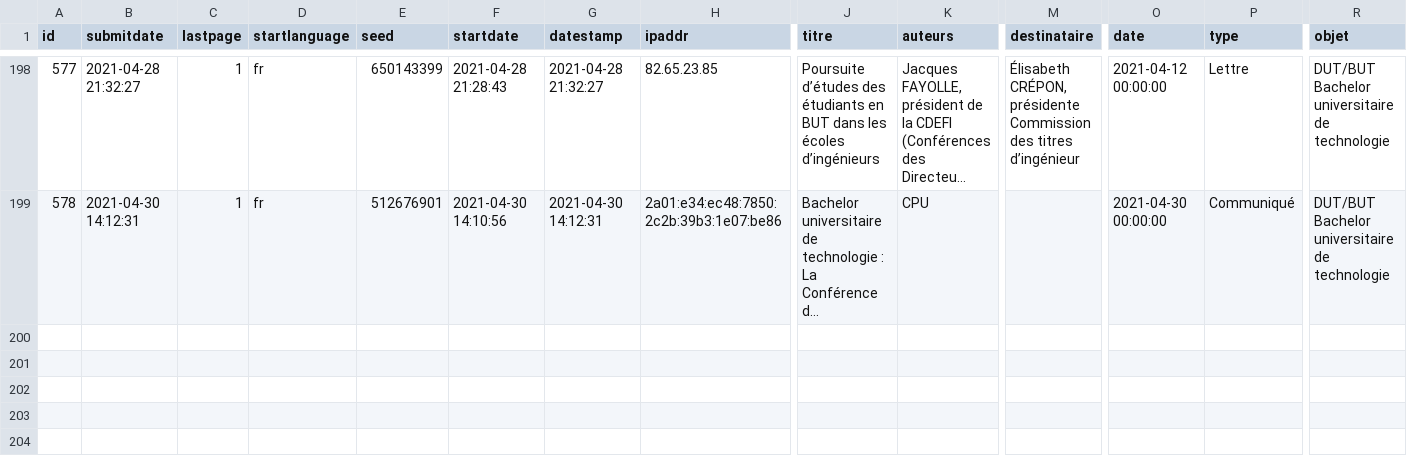
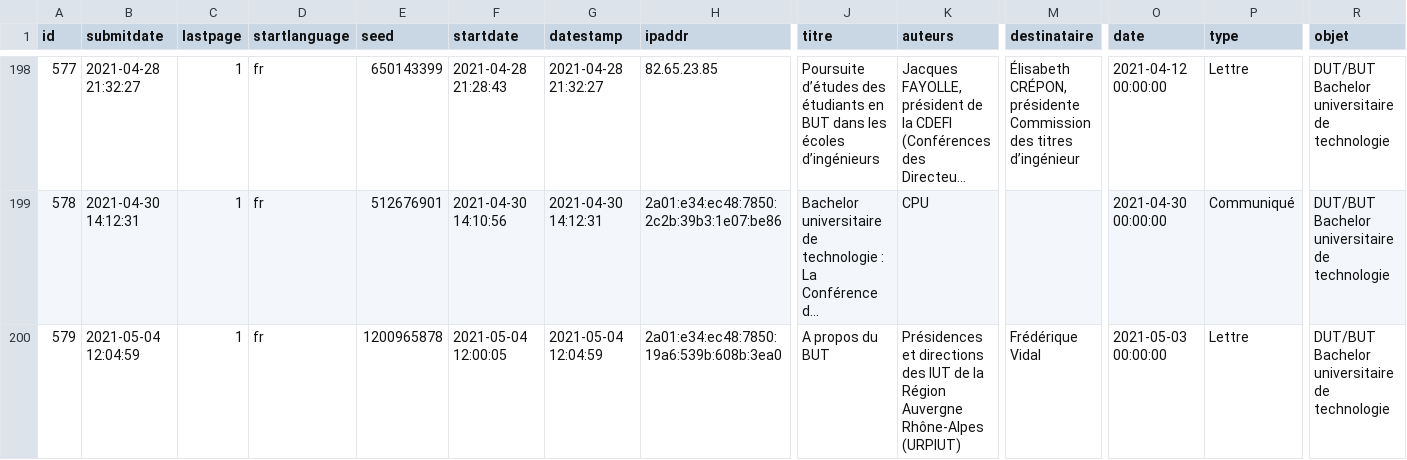
Before and after one commit to cpesr/veilleESR-tribunes, a CSV file: results-survey435945.csv, drawn as a sheet; only a part is shown, gaps mark what is left out; long unchanged cells end in …; rows hold the shown columns only; the diff names each change by its address in the sheet, - before the commit and + after, or states it on an @@ line.

```diff
--- a/results-survey435945.csv
+++ b/results-survey435945.csv
+row 200: 579 | 2021-05-04 12:04:59 | 1 | fr | 1200965878 | 2021-05-04 12:00:05 | 2021-05-04 12:04:59 | 2a01:e34:ec48:7850:19a6:539b:608b:3ea0 | A propos du BUT | Présidences et directions des IUT de la Région Auvergne Rhône-Alpes (URPIUT) | Frédérique Vidal | 2021-05-03 00:00:00 | Lettre | DUT/BUT Bachelor universitaire de technologie
```
Also changed, not shown: 2 other files.
